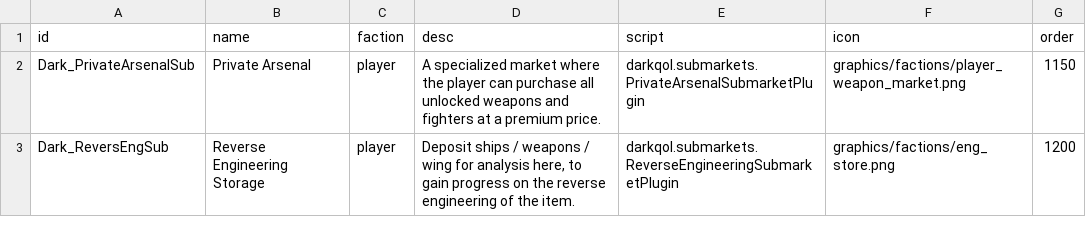
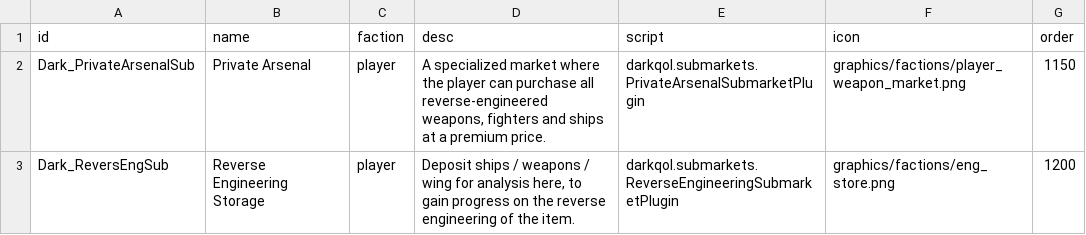
Before and after one commit to andrzejsokolowski/starsector-darkQOL-custom-version, a CSV file: data/campaign/submarkets.csv, drawn as a sheet.

```diff
--- a/data/campaign/submarkets.csv
+++ b/data/campaign/submarkets.csv
@@ -1,3 +1,3 @@
 id,name,faction,desc,script,icon,order
-Dark_PrivateArsenalSub,Private Arsenal,player,A specialized market where the player can purchase all unlocked weapons and fighters at a premium price.,darkqol.submarkets.PrivateArsenalSubmarketPlugin,graphics/factions/player_weapon_market.png,1150
+Dark_PrivateArsenalSub,Private Arsenal,player,"A specialized market where the player can purchase all reverse-engineered weapons, fighters and ships at a premium price.",darkqol.submarkets.PrivateArsenalSubmarketPlugin,graphics/factions/player_weapon_market.png,1150
 Dark_ReversEngSub,"Reverse Engineering Storage",player,"Deposit ships / weapons / wing for analysis here, to gain progress on the reverse engineering of the item.",darkqol.submarkets.ReverseEngineeringSubmarketPlugin,graphics/factions/eng_store.png,1200
```
Also changed, not shown: data/config/LunaSettings.csv, 8 other files.
